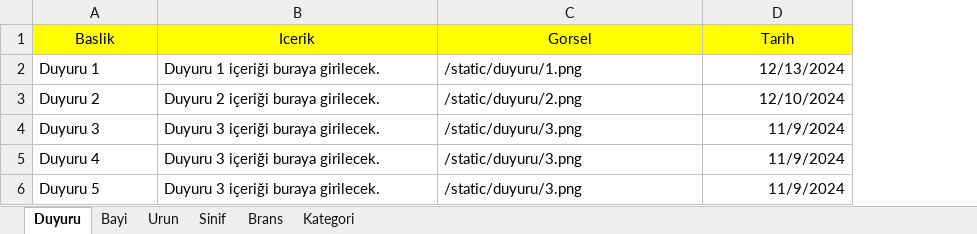
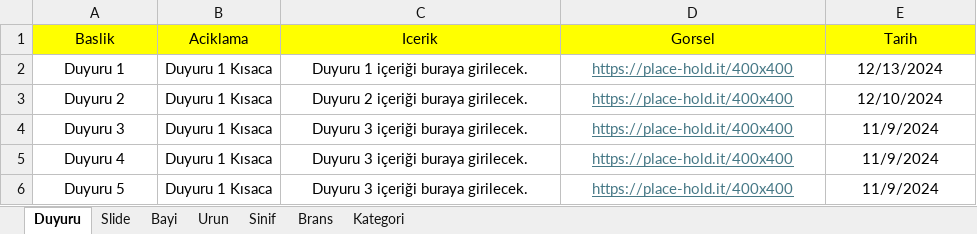
Before and after one commit to analizsinavi/analiz-web, an Excel workbook: data.xlsx, sheet Duyuru, drawn as a sheet; values as stored, in another font and other column widths than the file's, no borders; addresses are those after the commit; the diff names each change by its address in the sheet, - before the commit and + after, or states it on an @@ line.

```diff
--- a/data.xlsx (sheet Duyuru)
+++ b/data.xlsx (sheet Duyuru)
+sheet tab: Slide
+column B (Aciklama), rows 2-6: all Duyuru 1 Kısaca
-A2:A6 alignment: left
+A2:A6 alignment: center
-C2:D6 alignment: left
+C2:D6 alignment: center
-D2 (Gorsel): /static/duyuru/1.png
+D2 (Gorsel): https://place-hold.it/400x400
@@ D2:D6 underline: off → on, text colour: black → #467886 @@
-E2:E6 alignment: right
+E2:E6 alignment: center
-D3 (Gorsel): /static/duyuru/2.png
+D3 (Gorsel): https://place-hold.it/400x400
-D4:D6 (Gorsel): /static/duyuru/3.png
+D4:D6 (Gorsel): https://place-hold.it/400x400
```
Also changed, not shown: sheet Bayi, sheet Kategori, sheet Brans, sheet Urun, 17 other files.
